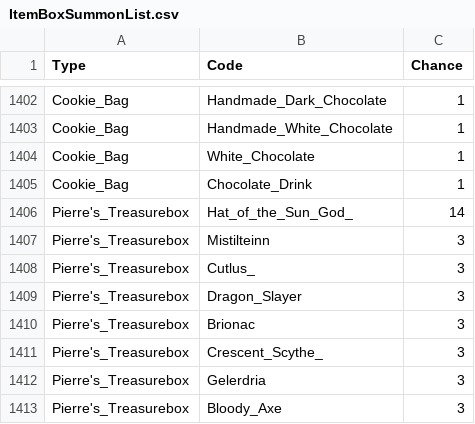
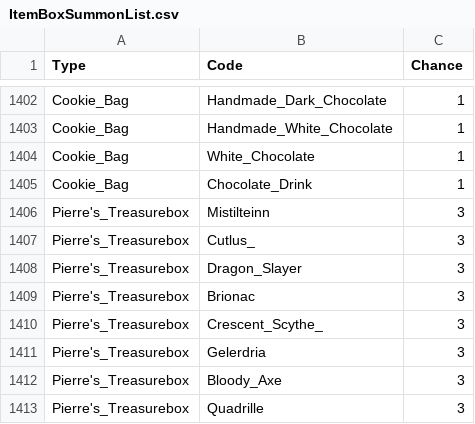
Before and after one commit to suthipongs10-a11y/ragrebuildproject, a CSV file: RoRebuildServer/GameConfig/ServerData/Db/ItemBoxSummonList.csv, drawn as a sheet; only a part is shown, gaps mark what is left out; the shorter side is filled out with more unchanged rows; the diff names each change by its address in the sheet, - before the commit and + after, or states it on an @@ line.

```diff
--- a/RoRebuildServer/GameConfig/ServerData/Db/ItemBoxSummonList.csv
+++ b/RoRebuildServer/GameConfig/ServerData/Db/ItemBoxSummonList.csv
-row 1406: Pierre's_Treasurebox | Hat_of_the_Sun_God_ | 14
```
Also changed, not shown: 9 other files.
